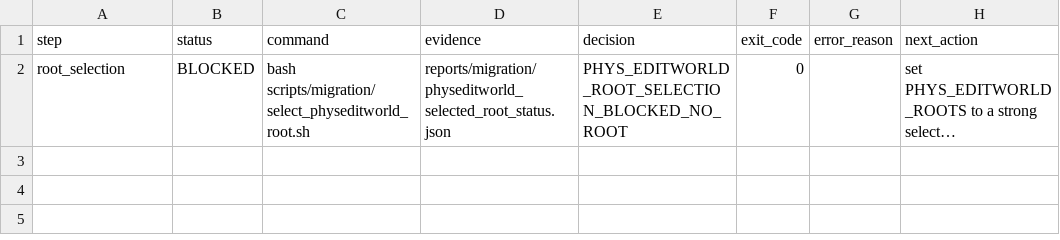
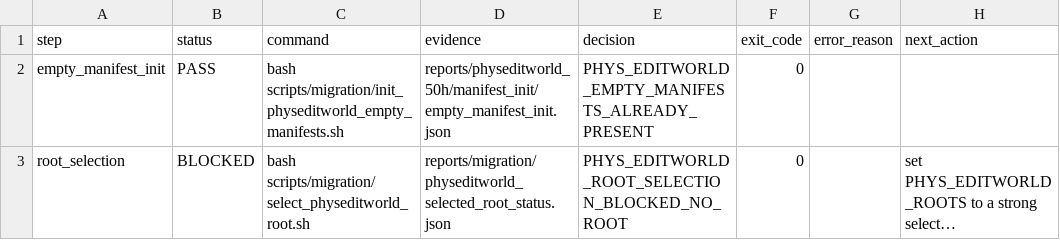
Before and after one commit to jh5117-debug/worldworld-phy, a CSV file: reports/migration/locked_handoff_sequence.csv, drawn as a sheet; long unchanged cells end in …; the diff names each change by its address in the sheet, - before the commit and + after, or states it on an @@ line.

Commit message:
Run manifest init in PhysEditWorld locked handoff

```diff
--- a/reports/migration/locked_handoff_sequence.csv
+++ b/reports/migration/locked_handoff_sequence.csv
+row 2: empty_manifest_init | PASS | bash scripts/migration/init_physeditworld_empty_manifests.sh | reports/physeditworld_50h/manifest_init/empty_manifest_init.json | PHYS_EDITWORLD_EMPTY_MANIFESTS_ALREADY_PRESENT | 0
```
Also changed, not shown: reports/migration/pai_handoff_status.csv, 6 other files.
